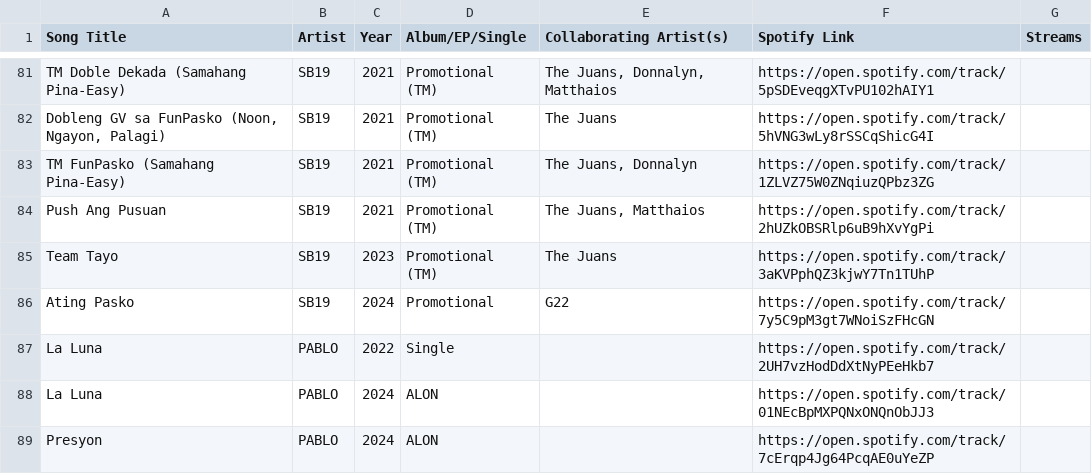
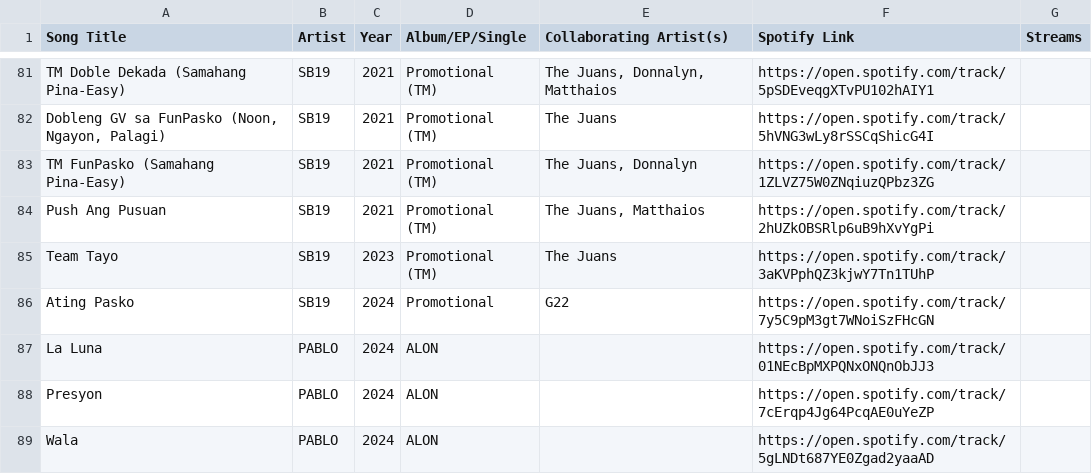
Before and after one commit to ecaps24/sb19-analytics, a CSV file: tracks.csv, drawn as a sheet; only a part is shown, gaps mark what is left out; the shorter side is filled out with more unchanged rows; the diff names each change by its address in the sheet, - before the commit and + after, or states it on an @@ line.

```diff
--- a/tracks.csv
+++ b/tracks.csv
-row 87: La Luna | PABLO | 2022 | Single |  | https://open.spotify.com/track/2UH7vzHodDdXtNyPEeHkb7
```
Also changed, not shown: 3 other files.
